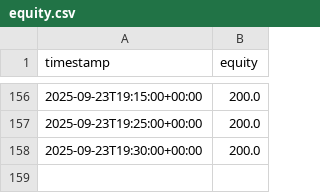
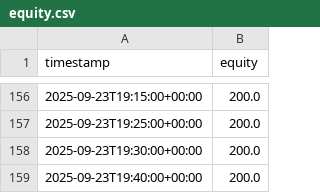
Before and after one commit to francoisfmdev/XRP-BTC-Strat-gie-MTF-EMA200-simulation, a CSV file: out/equity.csv, drawn as a sheet; only a part is shown, gaps mark what is left out.

```diff
--- a/out/equity.csv
+++ b/out/equity.csv
@@ -158 +158,2 @@ timestamp,equity
 2025-09-23T19:30:00+00:00,200.0
+2025-09-23T19:40:00+00:00,200.0
```
Also changed, not shown: 1 other file.
